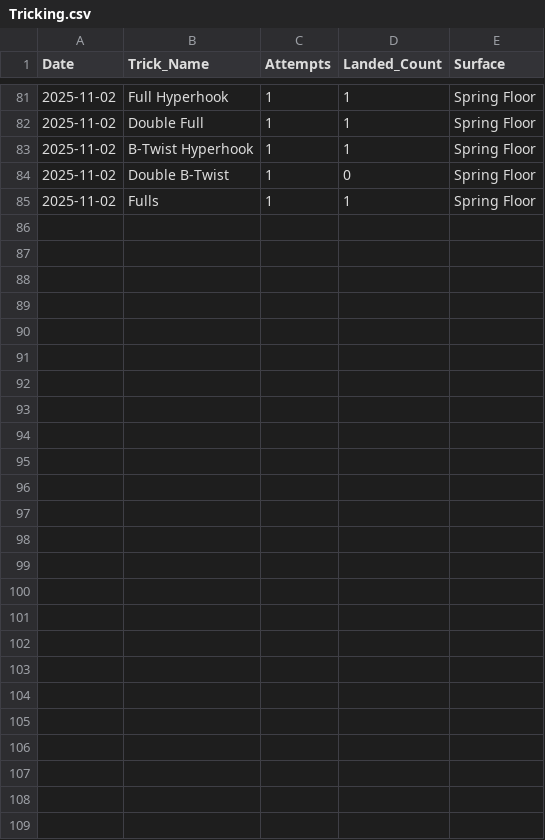
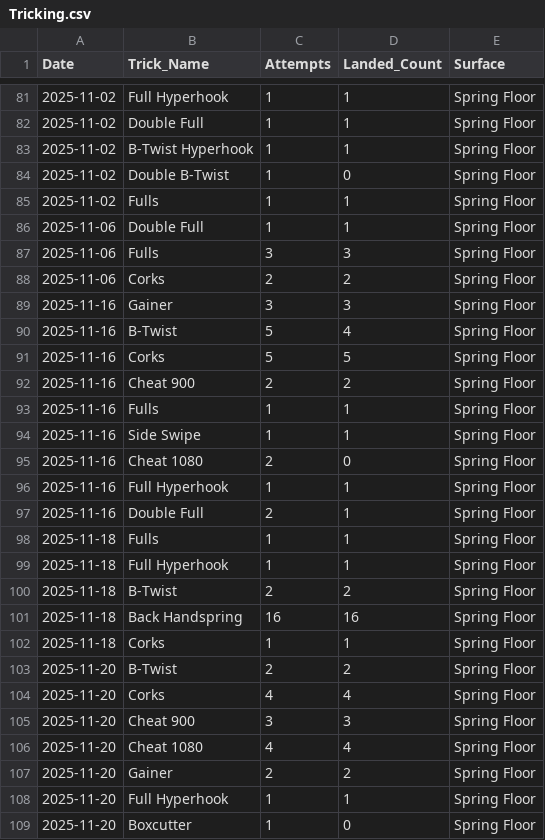
Before and after one commit to jangjake/Tricking, a CSV file: PERSONAL PROJECT/Tricking.csv, drawn as a sheet; only a part is shown, gaps mark what is left out; the diff names each change by its address in the sheet, - before the commit and + after, or states it on an @@ line.

```diff
--- a/PERSONAL PROJECT/Tricking.csv
+++ b/PERSONAL PROJECT/Tricking.csv
+row 86: 2025-11-06 | Double Full | 1 | 1 | Spring Floor
+row 87: 2025-11-06 | Fulls | 3 | 3 | Spring Floor
+row 88: 2025-11-06 | Corks | 2 | 2 | Spring Floor
+row 89: 2025-11-16 | Gainer | 3 | 3 | Spring Floor
+row 90: 2025-11-16 | B-Twist | 5 | 4 | Spring Floor
+row 91: 2025-11-16 | Corks | 5 | 5 | Spring Floor
+row 92: 2025-11-16 | Cheat 900 | 2 | 2 | Spring Floor
+row 93: 2025-11-16 | Fulls | 1 | 1 | Spring Floor
+row 94: 2025-11-16 | Side Swipe | 1 | 1 | Spring Floor
+row 95: 2025-11-16 | Cheat 1080 | 2 | 0 | Spring Floor
+row 96: 2025-11-16 | Full Hyperhook | 1 | 1 | Spring Floor
+row 97: 2025-11-16 | Double Full | 2 | 1 | Spring Floor
+row 98: 2025-11-18 | Fulls | 1 | 1 | Spring Floor
+row 99: 2025-11-18 | Full Hyperhook | 1 | 1 | Spring Floor
+row 100: 2025-11-18 | B-Twist | 2 | 2 | Spring Floor
+row 101: 2025-11-18 | Back Handspring | 16 | 16 | Spring Floor
+row 102: 2025-11-18 | Corks | 1 | 1 | Spring Floor
+row 103: 2025-11-20 | B-Twist | 2 | 2 | Spring Floor
+row 104: 2025-11-20 | Corks | 4 | 4 | Spring Floor
+row 105: 2025-11-20 | Cheat 900 | 3 | 3 | Spring Floor
+row 106: 2025-11-20 | Cheat 1080 | 4 | 4 | Spring Floor
+row 107: 2025-11-20 | Gainer | 2 | 2 | Spring Floor
+row 108: 2025-11-20 | Full Hyperhook | 1 | 1 | Spring Floor
+row 109: 2025-11-20 | Boxcutter | 1 | 0 | Spring Floor
```
Also changed, not shown: 1 other file.
